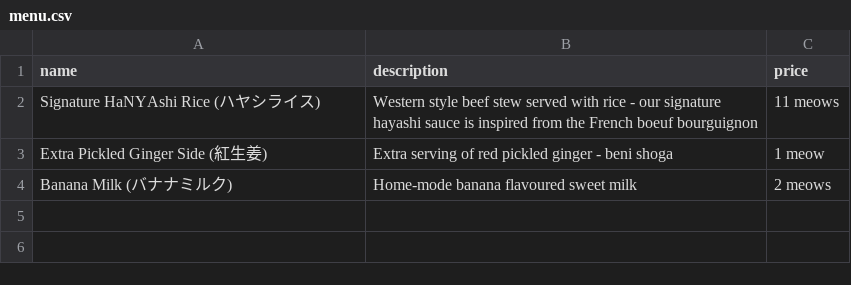
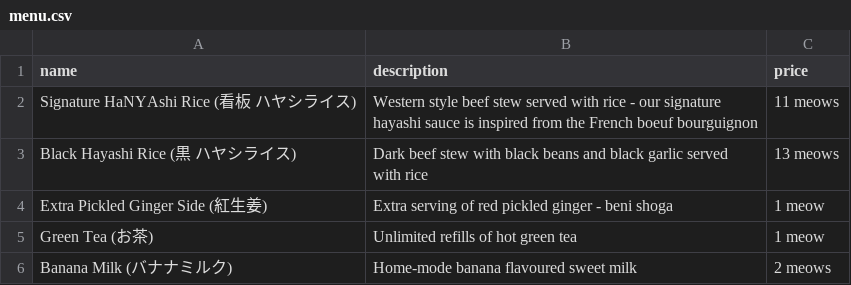
Before and after one commit to emiromu/hayashi-neko-restaurant, a CSV file: data/menu.csv, drawn as a sheet.

Commit message:
menu data update

```diff
--- a/data/menu.csv
+++ b/data/menu.csv
@@ -1,4 +1,6 @@
 name,description,price
-Signature HaNYAshi Rice (ハヤシライス),Western style beef stew served with rice - our signature hayashi sauce is inspired from the French boeuf bourguignon,11 meows
+Signature HaNYAshi Rice (看板 ハヤシライス),Western style beef stew served with rice - our signature hayashi sauce is inspired from the French boeuf bourguignon,11 meows
+Black Hayashi Rice (黒 ハヤシライス),Dark beef stew with black beans and black garlic served with rice,13 meows
 Extra Pickled Ginger Side (紅生姜),Extra serving of red pickled ginger - beni shoga,1 meow
+Green Tea (お茶),Unlimited refills of hot green tea,1 meow
 Banana Milk (バナナミルク),Home-mode banana flavoured sweet milk,2 meows
```
Also changed, not shown: 1 other file.
